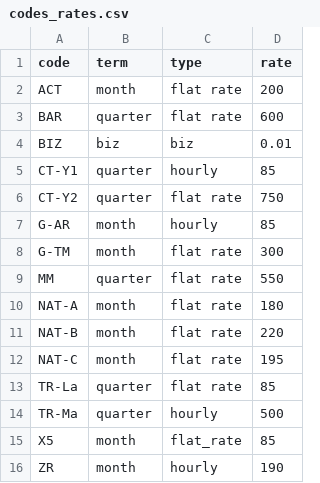
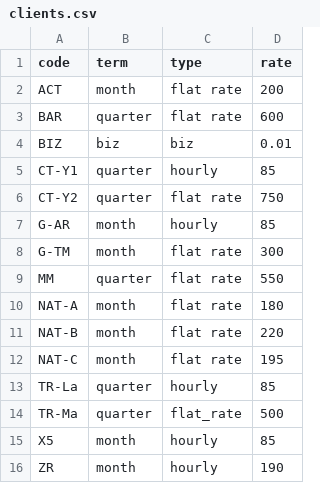
Before and after one commit to BigBangData/TimesheetAnalysis, a CSV file: data/clients.csv (was data/codes_rates.csv), drawn as a sheet.

Commit message:
Increase workload; Test data quality

```diff
--- a/data/codes_rates.csv
+++ b/data/clients.csv
@@ -12,5 +12,5 @@
 "NAT-C","month","flat rate",195
-"TR-La","quarter","flat rate",85
-"TR-Ma","quarter","hourly",500
-"X5","month","flat_rate",85
+"TR-La","quarter","hourly",85
+"TR-Ma","quarter","flat_rate",500
+"X5","month","hourly",85
 "ZR","month","hourly",190
```
Also changed, not shown: 3 other files.
